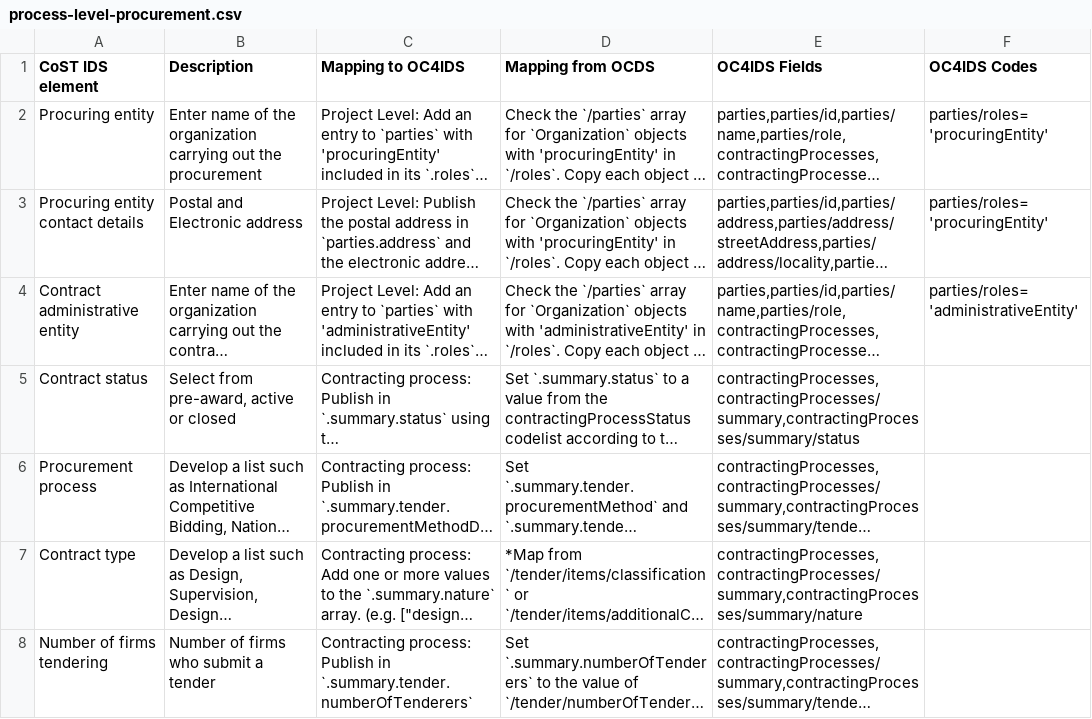
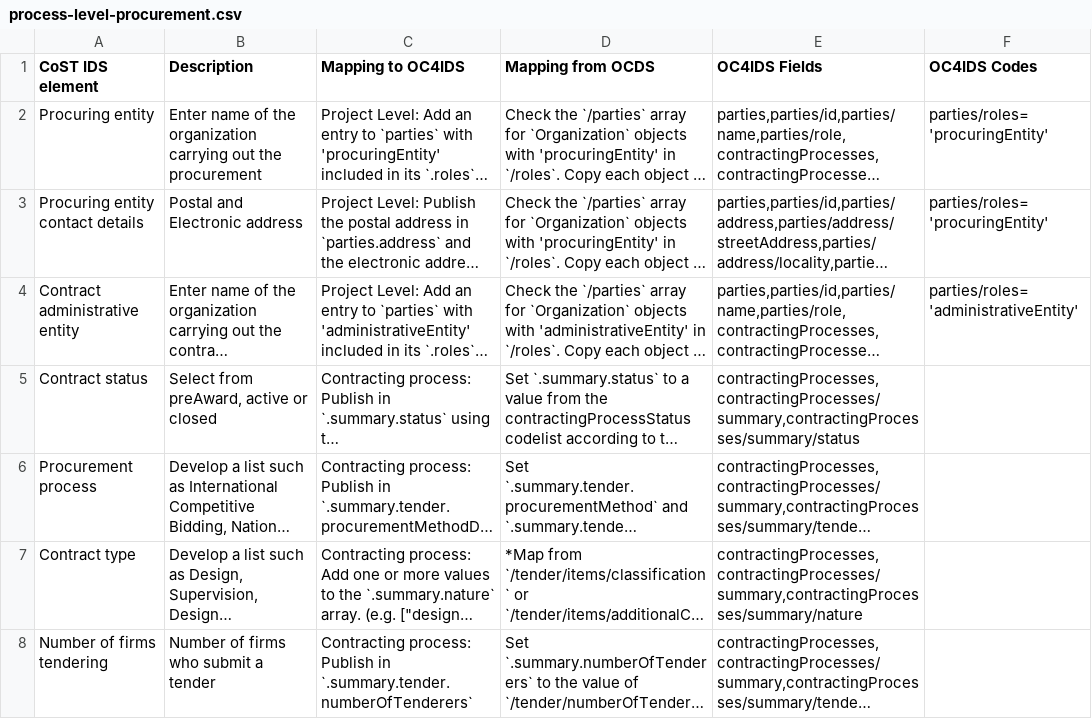
Before and after one commit to open-contracting/infrastructure, a CSV file: mapping/process-level-procurement.csv, drawn as a sheet; only a part is shown; long unchanged cells end in …; the diff names each change by its address in the sheet, - before the commit and + after, or states it on an @@ line.

```diff
--- a/mapping/process-level-procurement.csv
+++ b/mapping/process-level-procurement.csv
-B5 (Description): Select from pre-award, active or closed
+B5 (Description): Select from preAward, active or closed
```
Also changed, not shown: schema/project-level/codelists/classificationScheme.csv, schema/project-level/codelists/contractingProcessStatus.csv, 4 other files.
